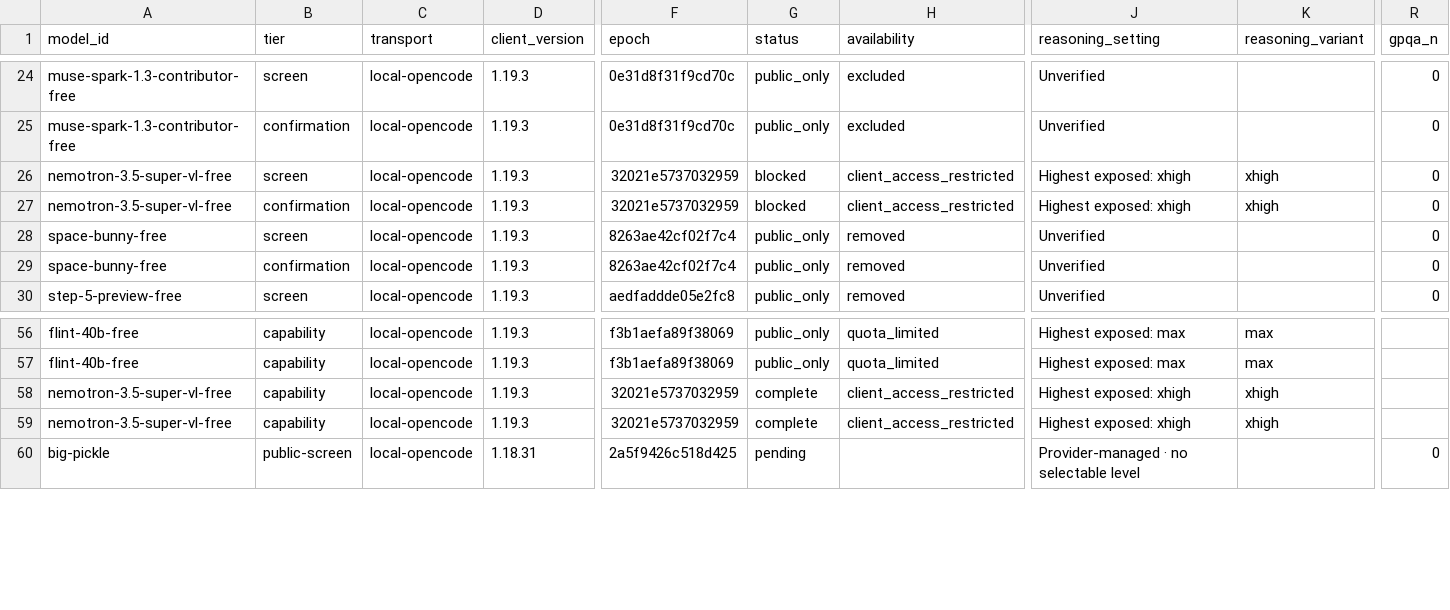
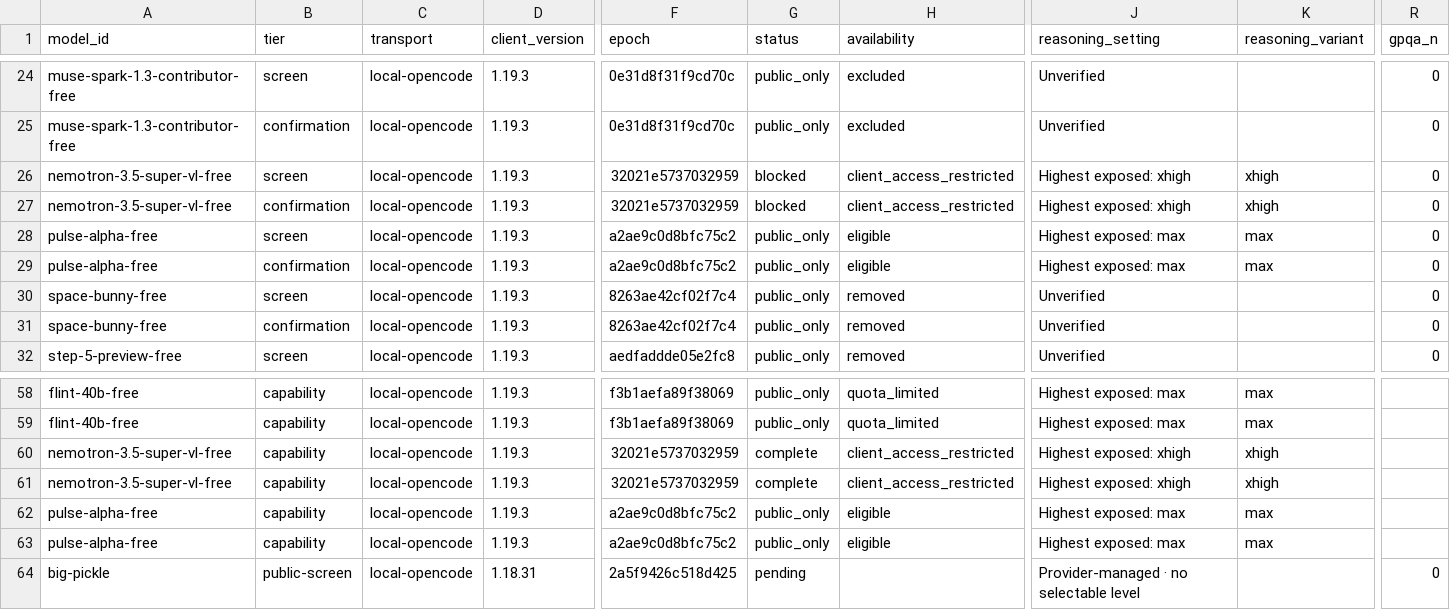
Before and after one commit to 1duo/opencode-free-leaderboard, a CSV file: site/leaderboard.csv, drawn as a sheet; only a part is shown, gaps mark what is left out; rows hold the shown columns only; the diff names each change by its address in the sheet, - before the commit and + after, or states it on an @@ line.

Commit message:
Publish reproducible free-model leaderboard snapshot

```diff
--- a/site/leaderboard.csv
+++ b/site/leaderboard.csv
+row 28: pulse-alpha-free | screen | local-opencode | 1.19.3 | a2ae9c0d8bfc75c2 | public_only | eligible | Highest exposed: max | max | 0
+row 29: pulse-alpha-free | confirmation | local-opencode | 1.19.3 | a2ae9c0d8bfc75c2 | public_only | eligible | Highest exposed: max | max | 0
+row 62: pulse-alpha-free | capability | local-opencode | 1.19.3 | a2ae9c0d8bfc75c2 | public_only | eligible | Highest exposed: max | max
+row 63: pulse-alpha-free | capability | local-opencode | 1.19.3 | a2ae9c0d8bfc75c2 | public_only | eligible | Highest exposed: max | max
```
Also changed, not shown: 2 other files.
